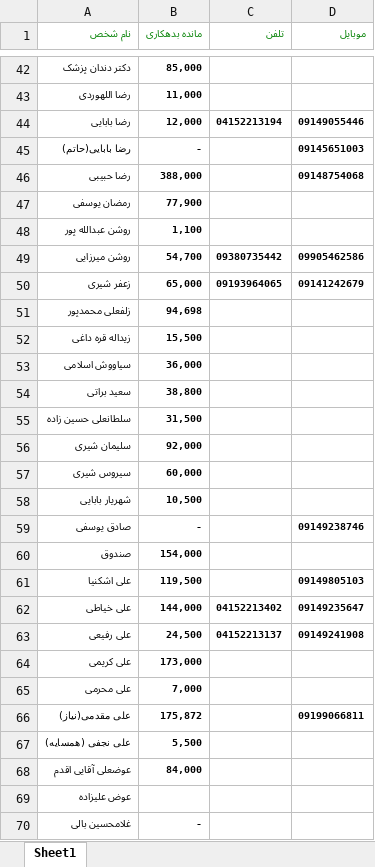
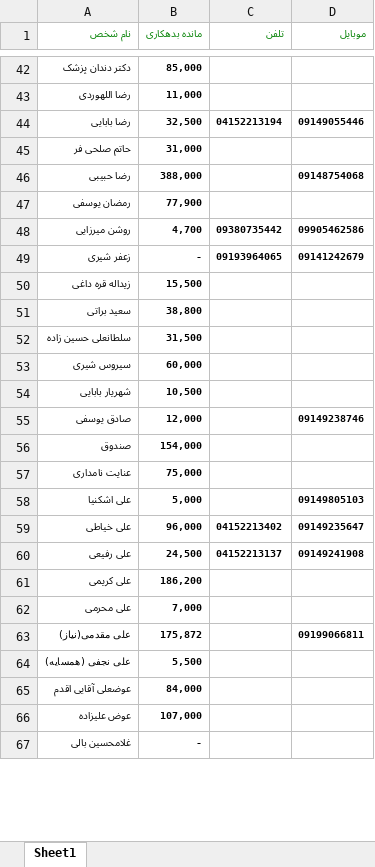
Before and after one commit to ghaemaghaey/bedehkaran, an Excel workbook: bedehkara.xlsx, sheet Sheet1, drawn as a sheet; only a part is shown, gaps mark what is left out; values as stored, in another font and other column widths than the file's, no borders; removed rows and columns are numbered as before the commit, all else as after; the diff covers the shown part only; the diff names each change by its address in the sheet, - before the commit and + after, or states it on an @@ line.

Commit message:
1399/9/24  14:08

```diff
--- a/bedehkara.xlsx (sheet Sheet1)
+++ b/bedehkara.xlsx (sheet Sheet1)
-B44 (مانده بدهکاری): 12,000
+B44 (مانده بدهکاری): 32,500
-row 45: رضا بابایی(حاتم) | - |  | 09145651003
+row 45: حاتم صلحی فر | 31,000
-row 48: روشن عبدالله پور | 1,100
-B48 (مانده بدهکاری): 54,700
+B48 (مانده بدهکاری): 4,700
-B49 (مانده بدهکاری): 65,000
+B49 (مانده بدهکاری): -
-row 51: زلفعلی محمدپور | 94,698
-row 53: سیاووش اسلامی | 36,000
-row 56: سلیمان شیری | 92,000
-B55 (مانده بدهکاری): -
+B55 (مانده بدهکاری): 12,000
+row 57: عنایت نامداری | 75,000
-B58 (مانده بدهکاری): 119,500
+B58 (مانده بدهکاری): 5,000
-B59 (مانده بدهکاری): 144,000
+B59 (مانده بدهکاری): 96,000
-B61 (مانده بدهکاری): 173,000
+B61 (مانده بدهکاری): 186,200
-B66 (مانده بدهکاری): (empty)
+B66 (مانده بدهکاری): 107,000
```
Also changed, not shown: 6 removed rows and 19 edited cells elsewhere in this sheet.
